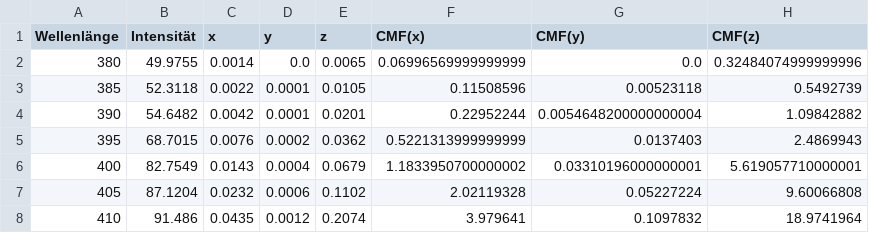
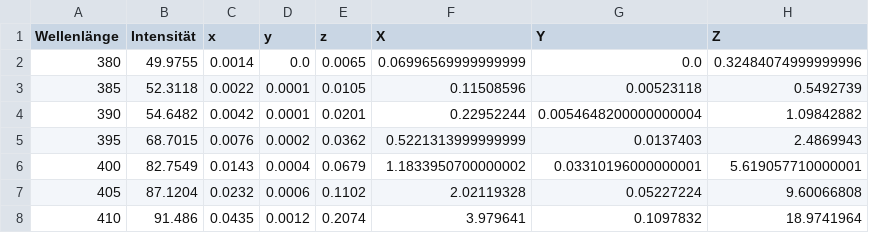
Before and after one commit to besslerk/multimedia-displays, a CSV file: output files/spectrum_output.csv, drawn as a sheet; only a part is shown.

```diff
--- a/output files/spectrum_output.csv
+++ b/output files/spectrum_output.csv
@@ -1,2 +1,2 @@
-Wellenlänge,Intensität,x,y,z,CMF(x),CMF(y),CMF(z)
+Wellenlänge,Intensität,x,y,z,X,Y,Z
 380,49.9755,0.0014,0.0,0.0065,0.06996569999999999,0.0,0.32484074999999996
```
Also changed, not shown: output files/spectrum_output_fault.csv, 2 other files.
